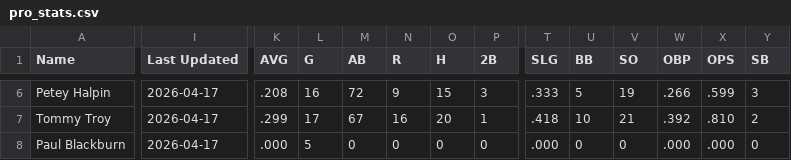
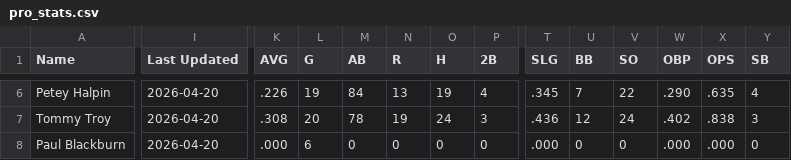
Before and after one commit to krojko24/ccb-alumni-tracker, a CSV file: pro_stats.csv, drawn as a sheet; only a part is shown, gaps mark what is left out; the diff covers the shown part only; the diff names each change by its address in the sheet, - before the commit and + after, or states it on an @@ line.

```diff
--- a/pro_stats.csv
+++ b/pro_stats.csv
-I6:I8 (Last Updated): 2026-04-17
+I6:I8 (Last Updated): 2026-04-20
-K6 (AVG): .208
+K6 (AVG): .226
-L6 (G): 16
+L6 (G): 19
-M6 (AB): 72
+M6 (AB): 84
-N6 (R): 9
+N6 (R): 13
-O6 (H): 15
+O6 (H): 19
-P6 (2B): 3
+P6 (2B): 4
-T6 (SLG): .333
+T6 (SLG): .345
-U6 (BB): 5
+U6 (BB): 7
-V6 (SO): 19
+V6 (SO): 22
-W6 (OBP): .266
+W6 (OBP): .290
-X6 (OPS): .599
+X6 (OPS): .635
-Y6 (SB): 3
+Y6 (SB): 4
-K7 (AVG): .299
+K7 (AVG): .308
-L7 (G): 17
+L7 (G): 20
-M7 (AB): 67
+M7 (AB): 78
-N7 (R): 16
+N7 (R): 19
-O7 (H): 20
+O7 (H): 24
-P7 (2B): 1
+P7 (2B): 3
-T7 (SLG): .418
+T7 (SLG): .436
-U7 (BB): 10
+U7 (BB): 12
-V7 (SO): 21
+V7 (SO): 24
-W7 (OBP): .392
+W7 (OBP): .402
-X7 (OPS): .810
+X7 (OPS): .838
-Y7 (SB): 2
+Y7 (SB): 3
-L8 (G): 5
+L8 (G): 6
```
Also changed, not shown: 139 edited cells elsewhere in this file.
